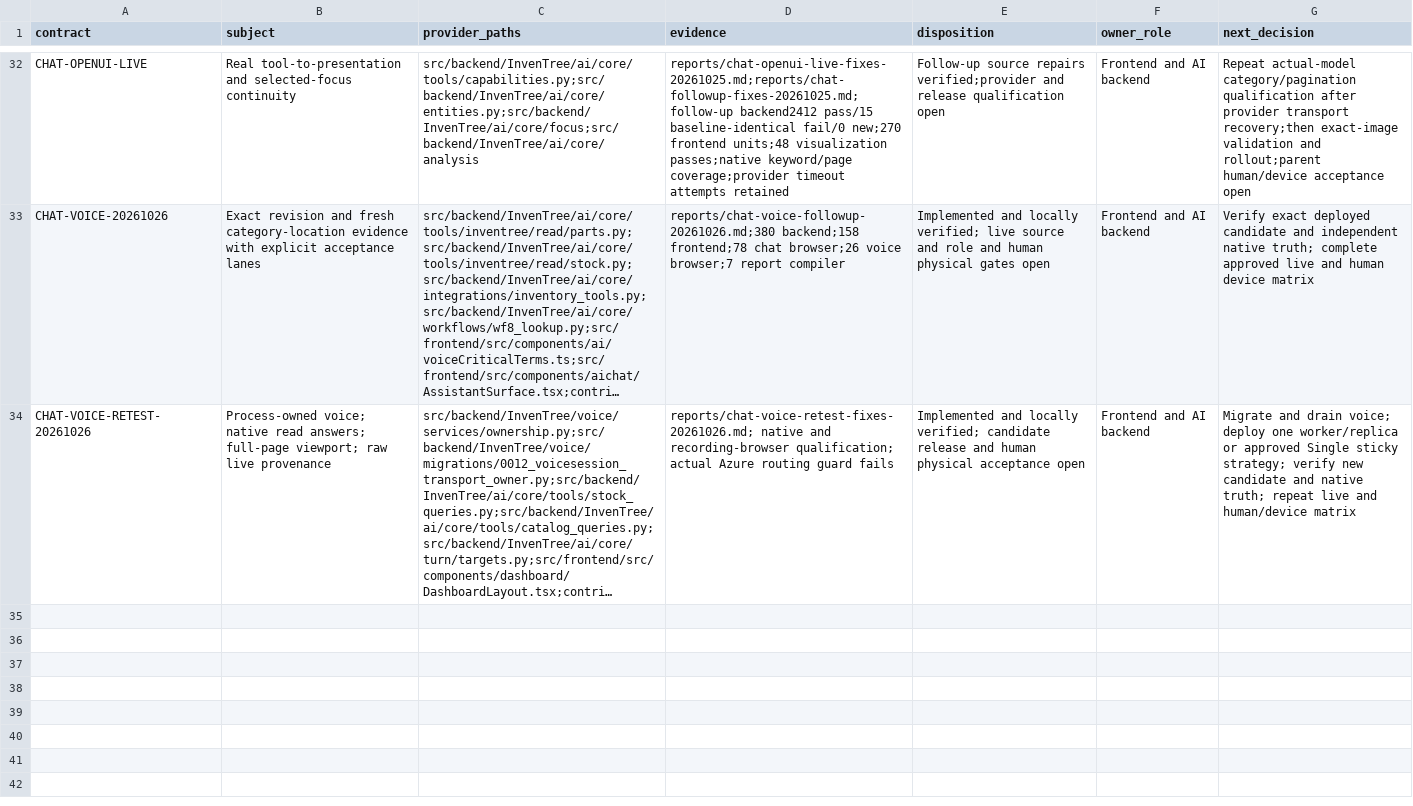
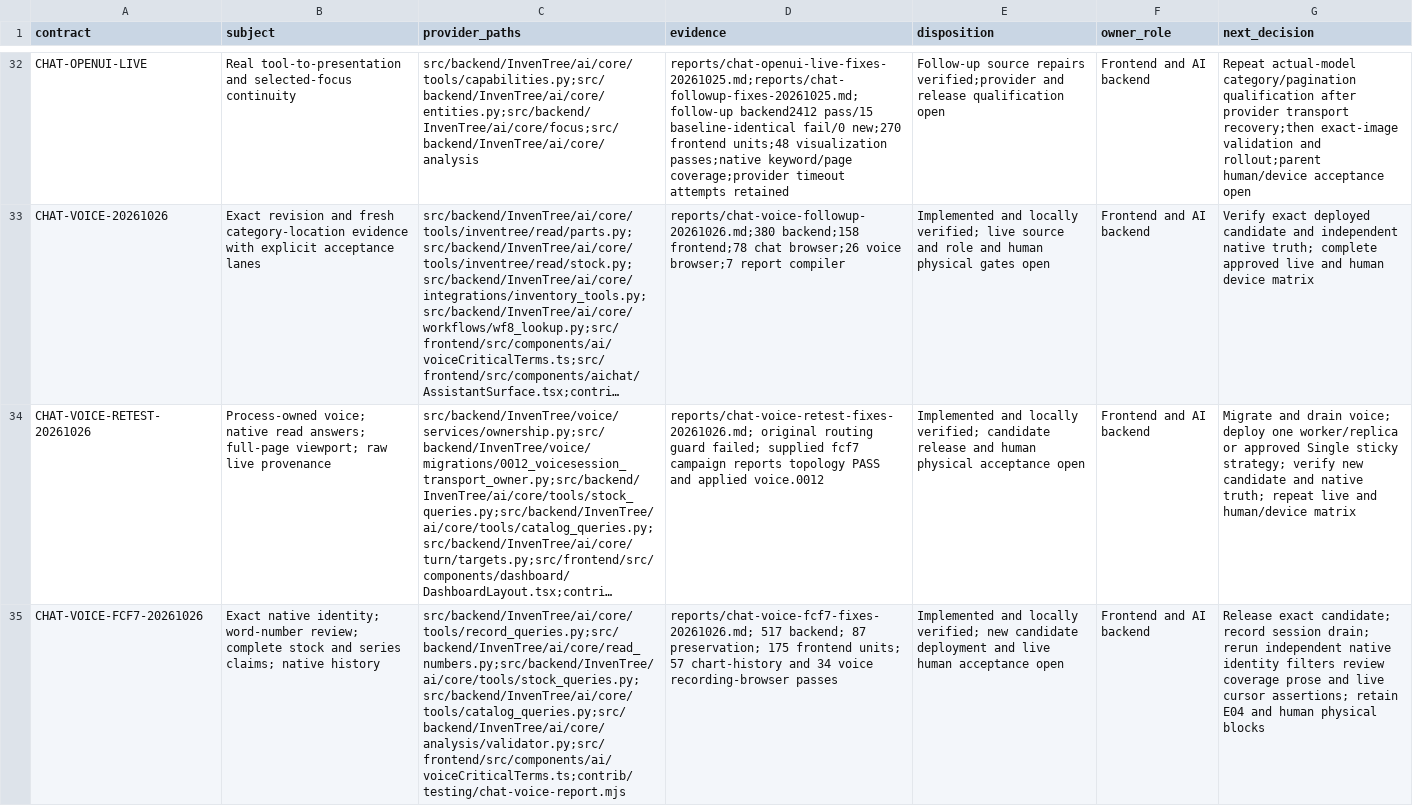
Before and after one commit to EQUA-AI/InvenTree, a CSV file: contrib/ui-ux/r6/contracts.csv, drawn as a sheet; only a part is shown, gaps mark what is left out; long unchanged cells end in …; the diff names each change by its address in the sheet, - before the commit and + after, or states it on an @@ line.

```diff
--- a/contrib/ui-ux/r6/contracts.csv
+++ b/contrib/ui-ux/r6/contracts.csv
-D34 (evidence): reports/chat-voice-retest-fixes-20261026.md; native and recording-browser qualification; actual Azure routing guard fails
+D34 (evidence): reports/chat-voice-retest-fixes-20261026.md; original routing guard failed; supplied fcf7 campaign reports topology PASS and applied voice.0012
+row 35: CHAT-VOICE-FCF7-20261026 | Exact native identity; word-number review; complete stock and series claims; native history | src/backend/InvenTree/ai/core/tools/record_queries.py;src/backend/InvenTree/ai/core/read_numbers.py;src/backend/InvenTree/ai/core/tools/stock_queries.py;src/backend/InvenTree/ai/core/tools/catalog_queries.py;src/backend/InvenTree/ai/core/analysis/validator.py;src/frontend/src/components/ai/voiceCriticalTerms.ts;contrib/testing/chat-voice-report.mjs | reports/chat-voice-fcf7-fixes-20261026.md; 517 backend; 87 preservation; 175 frontend units; 57 chart-history and 34 voice recording-browser passes | Implemented and locally verified; new candidate deployment and live human acceptance open | Frontend and AI backend | Release exact candidate; record session drain; rerun independent native identity filters review coverage prose and live cursor assertions; retain E04 and human physical blocks
```
Also changed, not shown: 27 other files.
